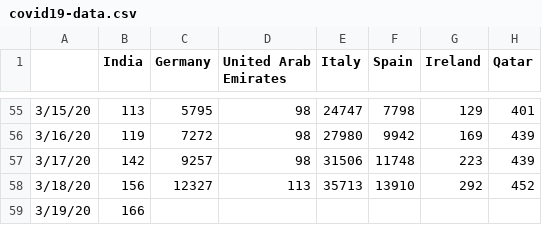
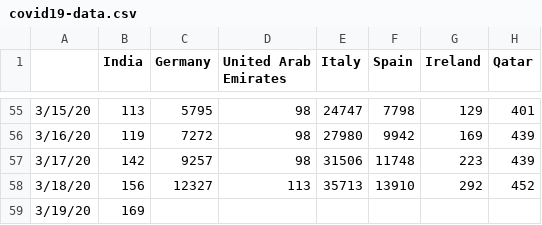
Before and after one commit to vishnuvp/covid19, a CSV file: covid19-data.csv, drawn as a sheet; only a part is shown, gaps mark what is left out; the diff names each change by its address in the sheet, - before the commit and + after, or states it on an @@ line.

Commit message:
Update data

```diff
--- a/covid19-data.csv
+++ b/covid19-data.csv
-B59 (India): 166
+B59 (India): 169
```
